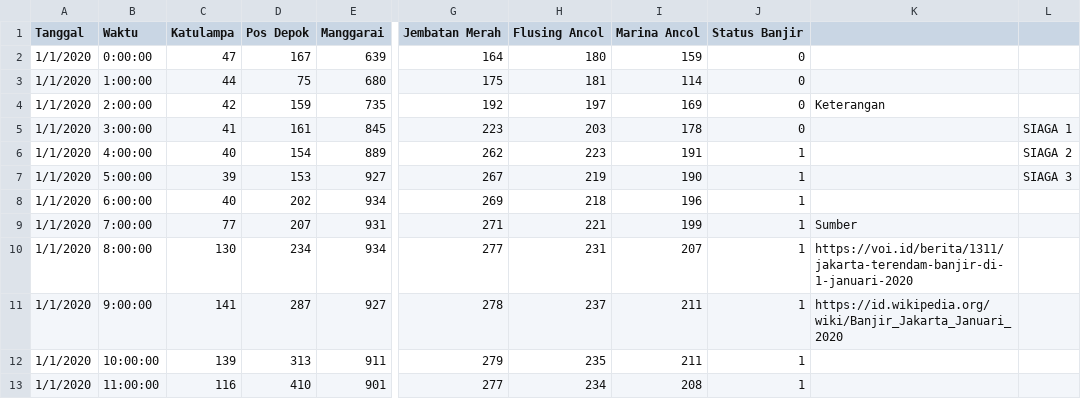
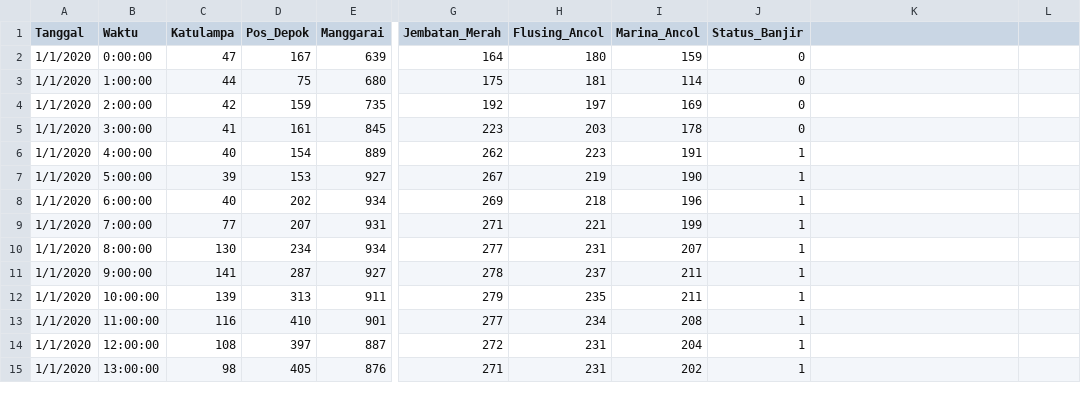
Before and after one commit to Asfilia/Dataset, a CSV file: Pemetaan Daerah Banjir.csv, drawn as a sheet; only a part is shown, gaps mark what is left out; the shorter side is filled out with more unchanged rows; the diff names each change by its address in the sheet, - before the commit and + after, or states it on an @@ line.

Commit message:
Add files via upload

```diff
--- a/Pemetaan Daerah Banjir.csv
+++ b/Pemetaan Daerah Banjir.csv
-D1: Pos Depok
+D1: Pos_Depok
-G1: Jembatan Merah
+G1: Jembatan_Merah
-H1: Flusing Ancol
+H1: Flusing_Ancol
-I1: Marina Ancol
+I1: Marina_Ancol
-J1: Status Banjir
+J1: Status_Banjir
-K4: Keterangan
+K4: (empty)
-L5: SIAGA 1
+L5: (empty)
-L6: SIAGA 2
+L6: (empty)
-L7: SIAGA 3
+L7: (empty)
-K9: Sumber
+K9: (empty)
-K10: https://voi.id/berita/1311/jakarta-terendam-banjir-di-1-januari-2020
+K10: (empty)
-K11: https://id.wikipedia.org/wiki/Banjir_Jakarta_Januari_2020
+K11: (empty)
```
